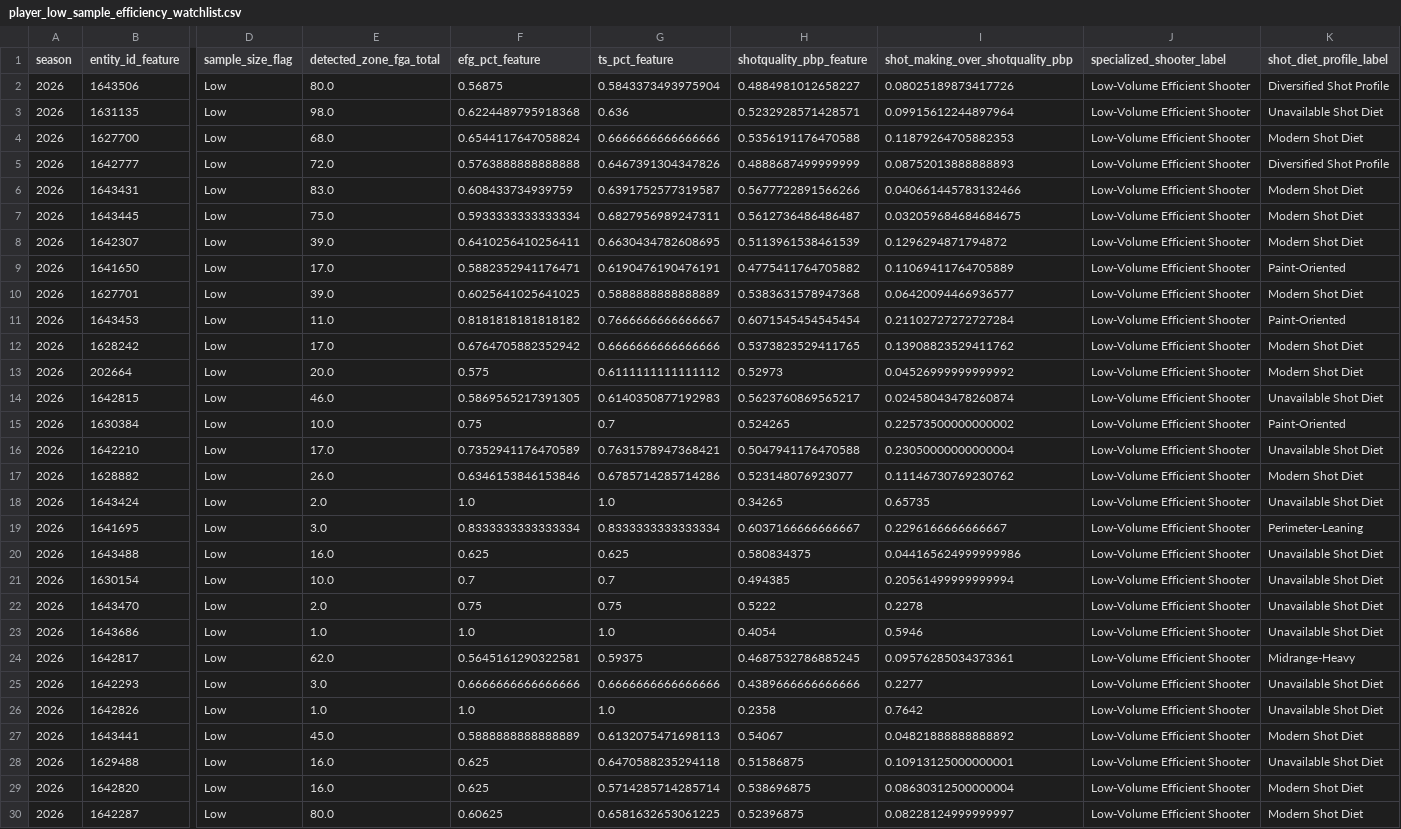
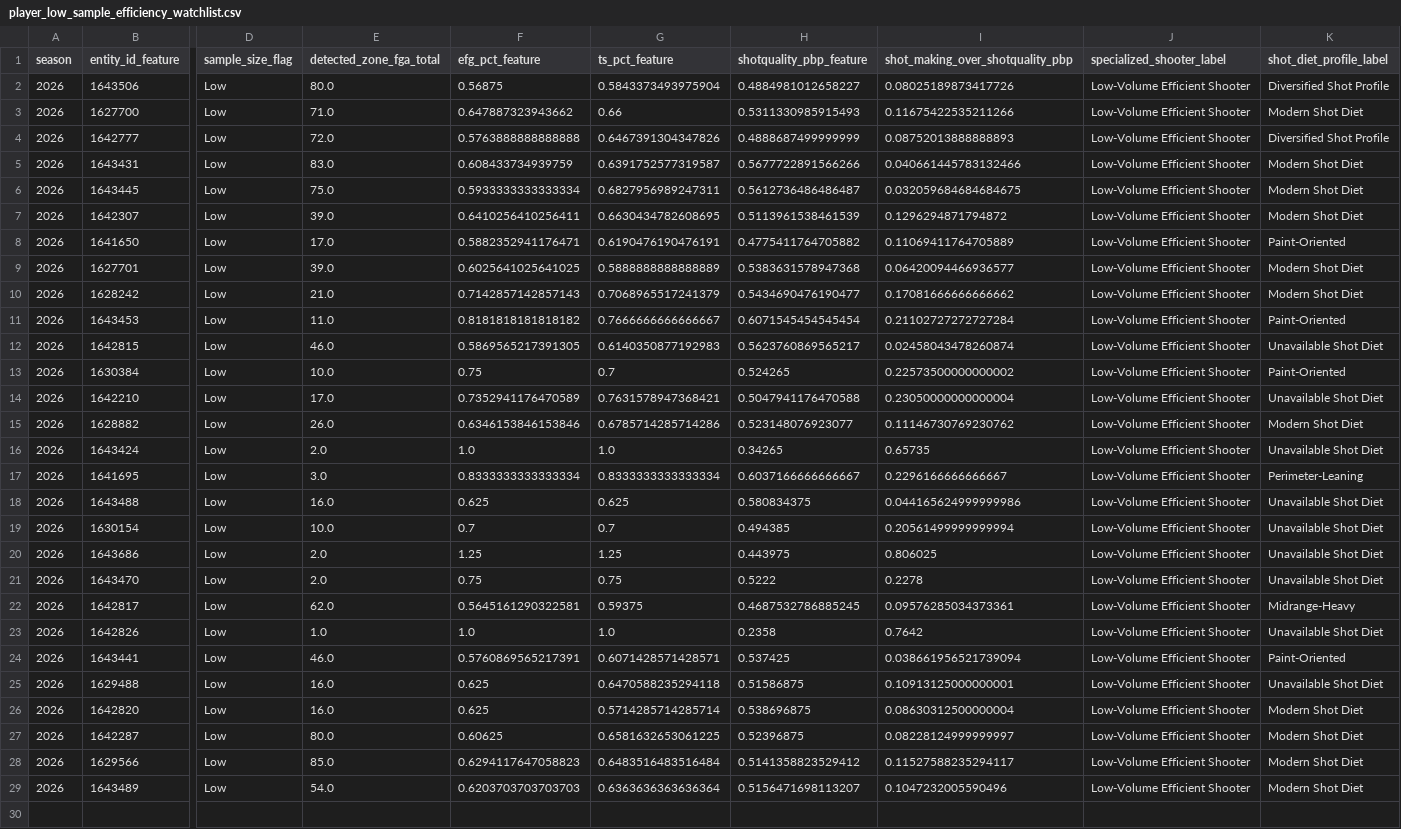
Before and after one commit to kbsmd-sportsmusicdata/wnba-pbpstats-2026-pipeline, a CSV file: data/pbpstats_wnba_2026/features_latest/2026/leaderboards/player_low_sample_efficiency_watchlist.csv, drawn as a sheet; only a part is shown, gaps mark what is left out; the shorter side is filled out with more unchanged rows; removed rows and columns are numbered as before the commit, all else as after; rows hold the shown columns only; the diff names each change by its address in the sheet, - before the commit and + after, or states it on an @@ line.

```diff
--- a/data/pbpstats_wnba_2026/features_latest/2026/leaderboards/player_low_sample_efficiency_watchlist.csv
+++ b/data/pbpstats_wnba_2026/features_latest/2026/leaderboards/player_low_sample_efficiency_watchlist.csv
-row 3: 2026 | 1631135 | Low | 98.0 | 0.6224489795918368 | 0.636 | 0.5232928571428571 | 0.09915612244897964 | Low-Volume Efficient Shooter | Unavailable Shot Diet
-E3 (detected_zone_fga_total): 68.0
+E3 (detected_zone_fga_total): 71.0
-F3 (efg_pct_feature): 0.6544117647058824
+F3 (efg_pct_feature): 0.647887323943662
-G3 (ts_pct_feature): 0.6666666666666666
+G3 (ts_pct_feature): 0.66
-H3 (shotquality_pbp_feature): 0.5356191176470588
+H3 (shotquality_pbp_feature): 0.5311330985915493
-I3 (shot_making_over_shotquality_pbp): 0.11879264705882353
+I3 (shot_making_over_shotquality_pbp): 0.11675422535211266
+row 10: 2026 | 1628242 | Low | 21.0 | 0.7142857142857143 | 0.7068965517241379 | 0.5434690476190477 | 0.17081666666666662 | Low-Volume Efficient Shooter | Modern Shot Diet
-row 12: 2026 | 1628242 | Low | 17.0 | 0.6764705882352942 | 0.6666666666666666 | 0.5373823529411765 | 0.13908823529411762 | Low-Volume Efficient Shooter | Modern Shot Diet
-row 13: 2026 | 202664 | Low | 20.0 | 0.575 | 0.6111111111111112 | 0.52973 | 0.04526999999999992 | Low-Volume Efficient Shooter | Modern Shot Diet
+row 20: 2026 | 1643686 | Low | 2.0 | 1.25 | 1.25 | 0.443975 | 0.806025 | Low-Volume Efficient Shooter | Unavailable Shot Diet
-row 23: 2026 | 1643686 | Low | 1.0 | 1.0 | 1.0 | 0.4054 | 0.5946 | Low-Volume Efficient Shooter | Unavailable Shot Diet
-row 25: 2026 | 1642293 | Low | 3.0 | 0.6666666666666666 | 0.6666666666666666 | 0.4389666666666666 | 0.2277 | Low-Volume Efficient Shooter | Unavailable Shot Diet
-E24 (detected_zone_fga_total): 45.0
+E24 (detected_zone_fga_total): 46.0
-F24 (efg_pct_feature): 0.5888888888888889
+F24 (efg_pct_feature): 0.5760869565217391
-G24 (ts_pct_feature): 0.6132075471698113
+G24 (ts_pct_feature): 0.6071428571428571
-H24 (shotquality_pbp_feature): 0.54067
+H24 (shotquality_pbp_feature): 0.537425
-I24 (shot_making_over_shotquality_pbp): 0.04821888888888892
+I24 (shot_making_over_shotquality_pbp): 0.038661956521739094
-K24 (shot_diet_profile_label): Modern Shot Diet
+K24 (shot_diet_profile_label): Paint-Oriented
```
Also changed, not shown: data/pbpstats_wnba_2026/clean_latest/2026/player_totals_clean_latest.csv, data/pbpstats_wnba_2026/features_latest/2026/leaderboards/player_rim_and_three_leaders.csv, 39 other files.
